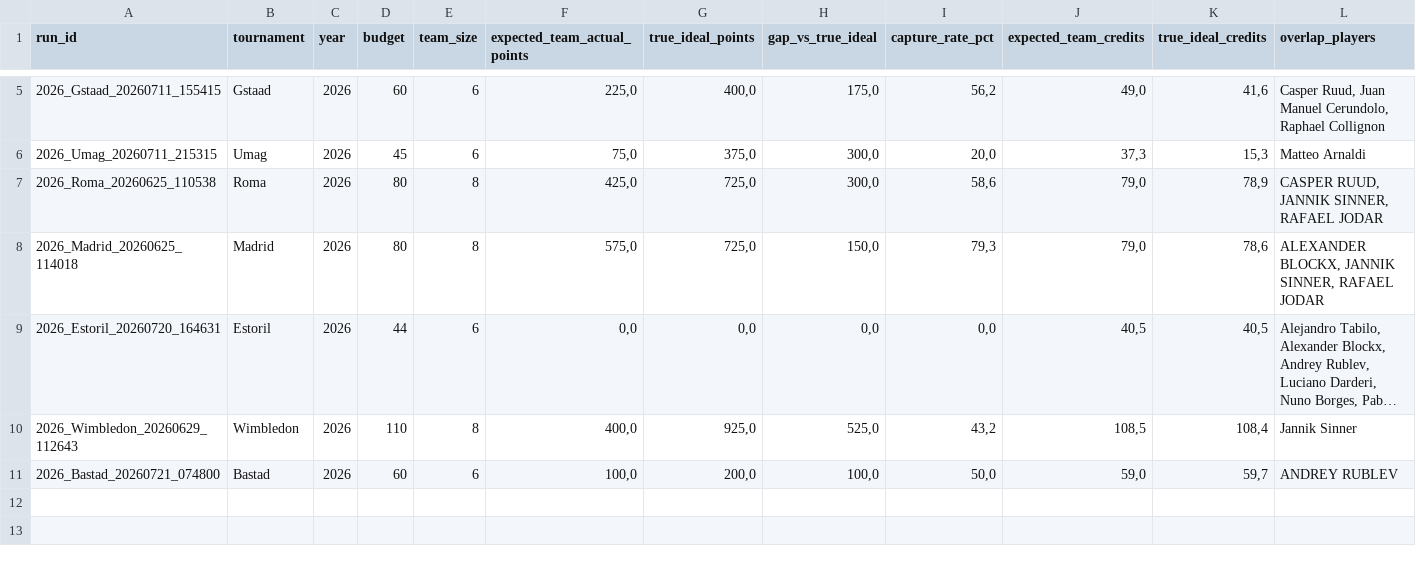
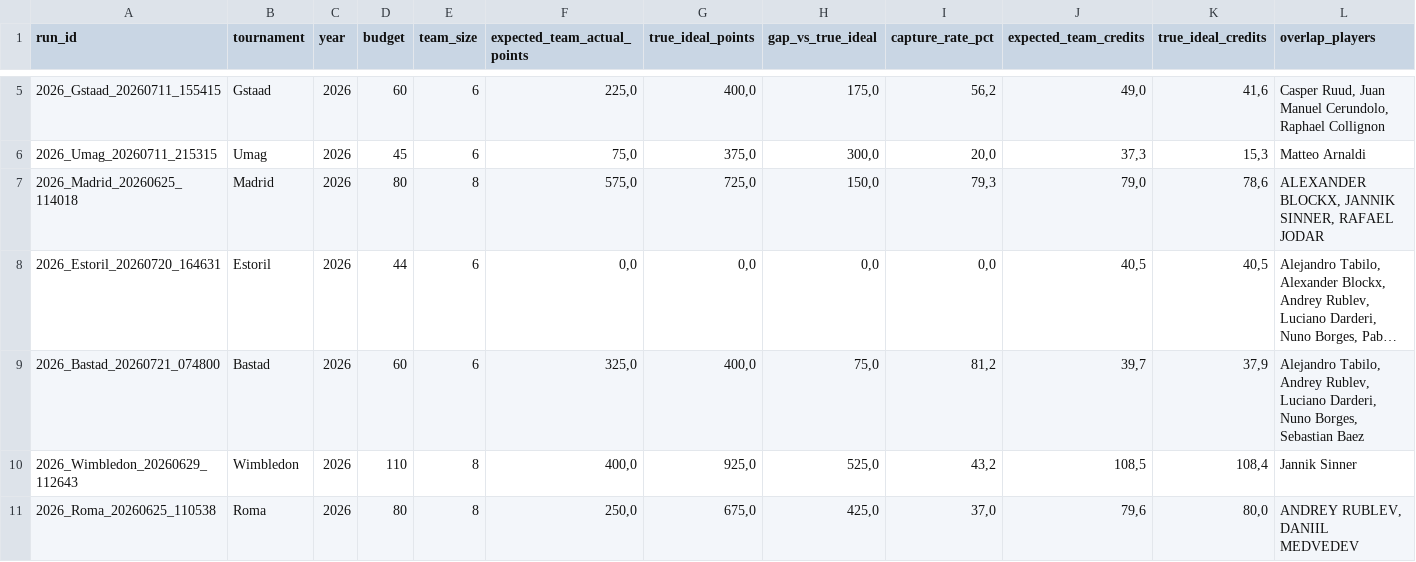
Before and after one commit to fmldavideesposito-blip/smash-it-model-lab, a CSV file: data/capture_rate_history.csv, drawn as a sheet; only a part is shown, gaps mark what is left out; long unchanged cells end in …; removed rows and columns are numbered as before the commit, all else as after; rows hold the shown columns only; the diff names each change by its address in the sheet, - before the commit and + after, or states it on an @@ line.

Commit message:
Update Capture Rate History 2026-07-22 13:36:04.850292

```diff
--- a/data/capture_rate_history.csv
+++ b/data/capture_rate_history.csv
-row 7: 2026_Roma_20260625_110538 | Roma | 2026 | 80 | 8 | 425,0 | 725,0 | 300,0 | 58,6 | 79,0 | 78,9 | CASPER RUUD, JANNIK SINNER, RAFAEL JODAR
+row 9: 2026_Bastad_20260721_074800 | Bastad | 2026 | 60 | 6 | 325,0 | 400,0 | 75,0 | 81,2 | 39,7 | 37,9 | Alejandro Tabilo, Andrey Rublev, Luciano Darderi, Nuno Borges, Sebastian Baez
-row 11: 2026_Bastad_20260721_074800 | Bastad | 2026 | 60 | 6 | 100,0 | 200,0 | 100,0 | 50,0 | 59,0 | 59,7 | ANDREY RUBLEV
+row 11: 2026_Roma_20260625_110538 | Roma | 2026 | 80 | 8 | 250,0 | 675,0 | 425,0 | 37,0 | 79,6 | 80,0 | ANDREY RUBLEV, DANIIL MEDVEDEV
```
